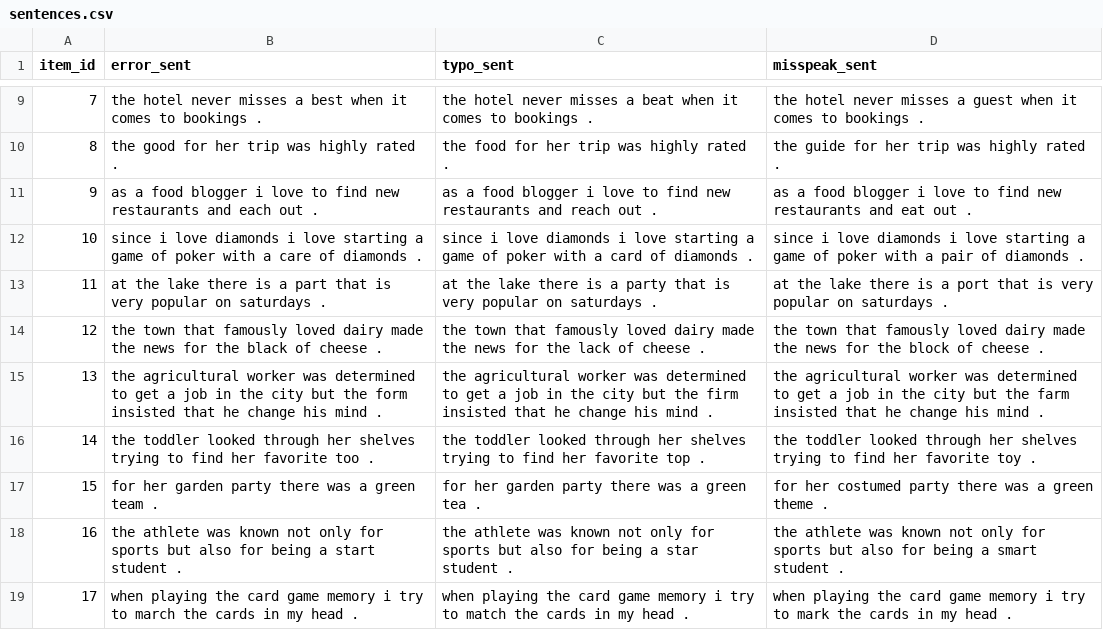
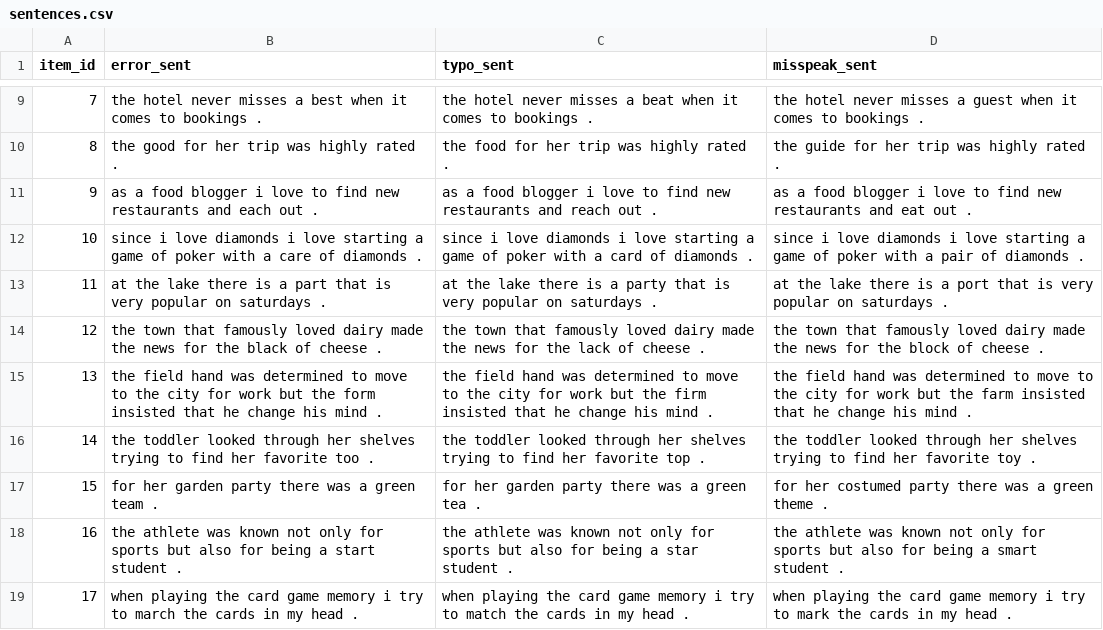
Before and after one commit to katieguo/noisy-comp-context, a CSV file: trials/sentences.csv, drawn as a sheet; only a part is shown, gaps mark what is left out; the diff covers the shown part only.

Commit message:
Updated sentences and fillers

```diff
--- a/trials/sentences.csv
+++ b/trials/sentences.csv
@@ -14,3 +14,3 @@ item_id,error_sent,typo_sent,misspeak_sent
 12,the town that famously loved dairy made the news for the black of cheese .,the town that famously loved dairy made the news for the lack of cheese .,the town that famously loved dairy made the news for the block of cheese .
-13,the agricultural worker was determined to get a job in the city but the form insisted that he change his mind .,the agricultural worker was determined to get a job in the city but the firm insisted that he change his mind .,the agricultural worker was determined to get a job in the city but the farm insisted that he change his mind .
+13,the field hand was determined to move to the city for work but the form insisted that he change his mind .,the field hand was determined to move to the city for work but the firm insisted that he change his mind .,the field hand was determined to move to the city for work but the farm insisted that he change his mind .
 14,the toddler looked through her shelves trying to find her favorite too .,the toddler looked through her shelves trying to find her favorite top .,the toddler looked through her shelves trying to find her favorite toy .
```
Also changed, not shown: 22 edited cells elsewhere in this file, trials/fillers.csv.
